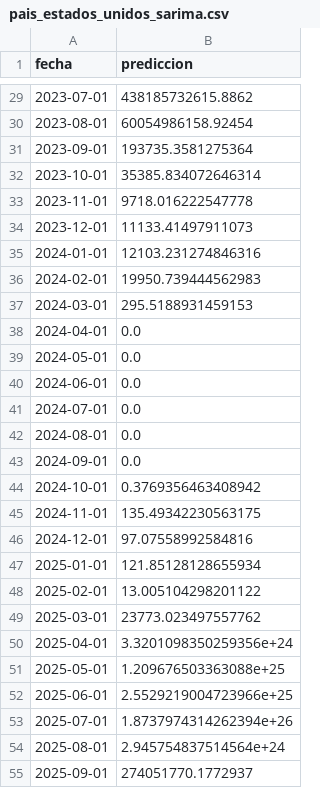
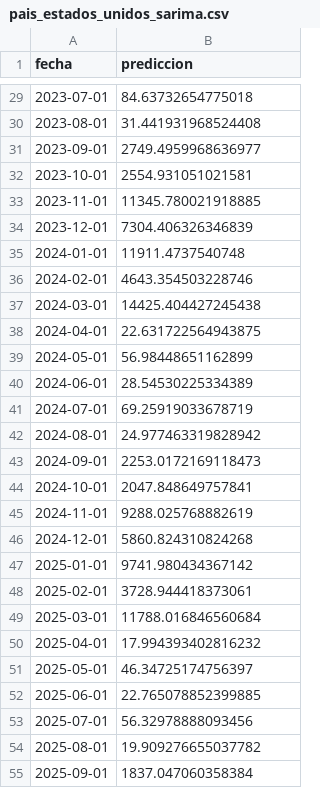
Before and after one commit to ecarcamo/CC3084-DATA-SCIENCE, a CSV file: resultados/predicciones/pais_estados_unidos_sarima.csv, drawn as a sheet; only a part is shown, gaps mark what is left out; the diff covers the shown part only.

```diff
--- a/resultados/predicciones/pais_estados_unidos_sarima.csv
+++ b/resultados/predicciones/pais_estados_unidos_sarima.csv
@@ -29,27 +29,27 @@ fecha,prediccion
-2023-07-01,438185732615.8862
-2023-08-01,60054986158.92454
-2023-09-01,193735.3581275364
-2023-10-01,35385.834072646314
-2023-11-01,9718.016222547778
-2023-12-01,11133.41497911073
-2024-01-01,12103.231274846316
-2024-02-01,19950.739444562983
-2024-03-01,295.5188931459153
-2024-04-01,0.0
-2024-05-01,0.0
-2024-06-01,0.0
-2024-07-01,0.0
-2024-08-01,0.0
-2024-09-01,0.0
-2024-10-01,0.3769356463408942
-2024-11-01,135.49342230563175
-2024-12-01,97.07558992584816
-2025-01-01,121.85128128655934
-2025-02-01,13.005104298201122
-2025-03-01,23773.023497557762
-2025-04-01,3.3201098350259356e+24
-2025-05-01,1.209676503363088e+25
-2025-06-01,2.5529219004723966e+25
-2025-07-01,1.8737974314262394e+26
-2025-08-01,2.945754837514564e+24
-2025-09-01,274051770.1772937
+2023-07-01,84.63732654775018
+2023-08-01,31.441931968524408
+2023-09-01,2749.4959968636977
+2023-10-01,2554.931051021581
+2023-11-01,11345.780021918885
+2023-12-01,7304.406326346839
+2024-01-01,11911.4737540748
+2024-02-01,4643.354503228746
+2024-03-01,14425.404427245438
+2024-04-01,22.631722564943875
+2024-05-01,56.98448651162899
+2024-06-01,28.54530225334389
+2024-07-01,69.25919033678719
+2024-08-01,24.977463319828942
+2024-09-01,2253.0172169118473
+2024-10-01,2047.848649757841
+2024-11-01,9288.025768882619
+2024-12-01,5860.824310824268
+2025-01-01,9741.980434367142
+2025-02-01,3728.944418373061
+2025-03-01,11788.016846560684
+2025-04-01,17.994393402816232
+2025-05-01,46.34725174756397
+2025-06-01,22.765078852399885
+2025-07-01,56.32978888093456
+2025-08-01,19.909276655037782
+2025-09-01,1837.047060358384
```
Also changed, not shown: 36 edited cells elsewhere in this file, resultados/predicciones/pais_honduras_sarima.csv, 12 other files.
